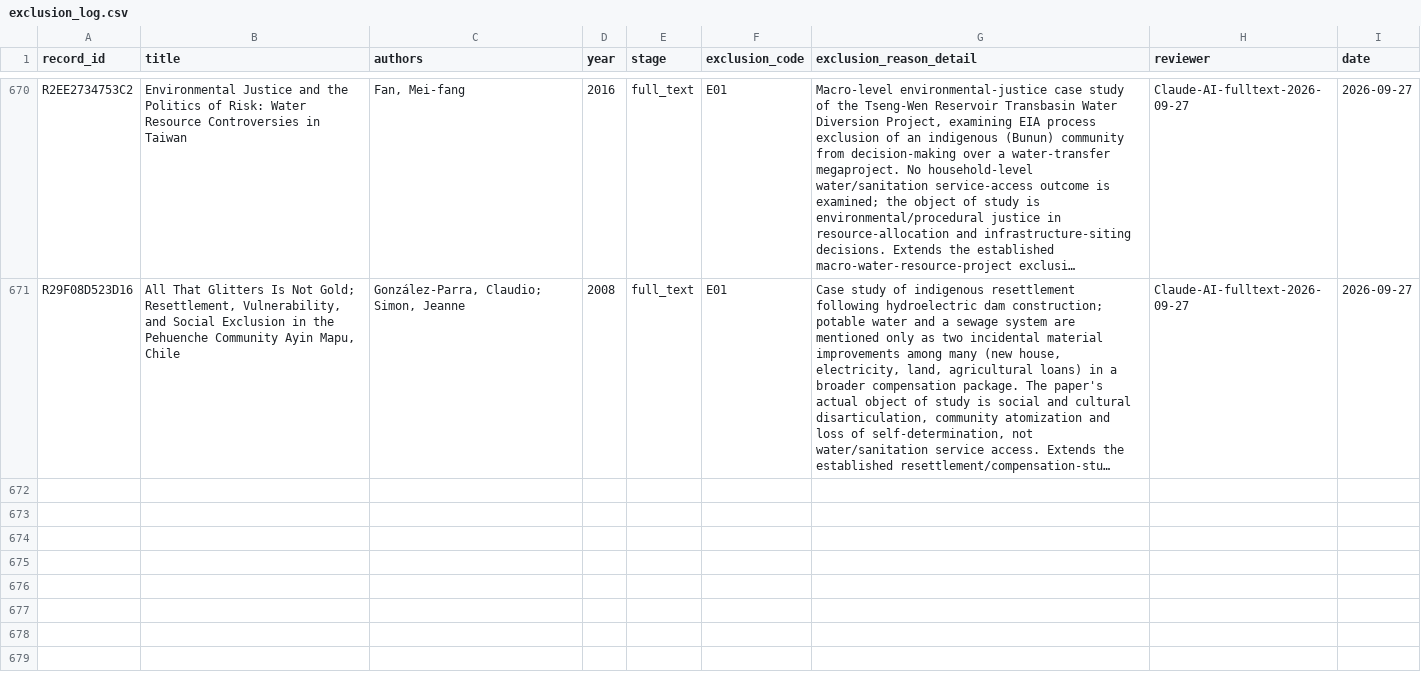
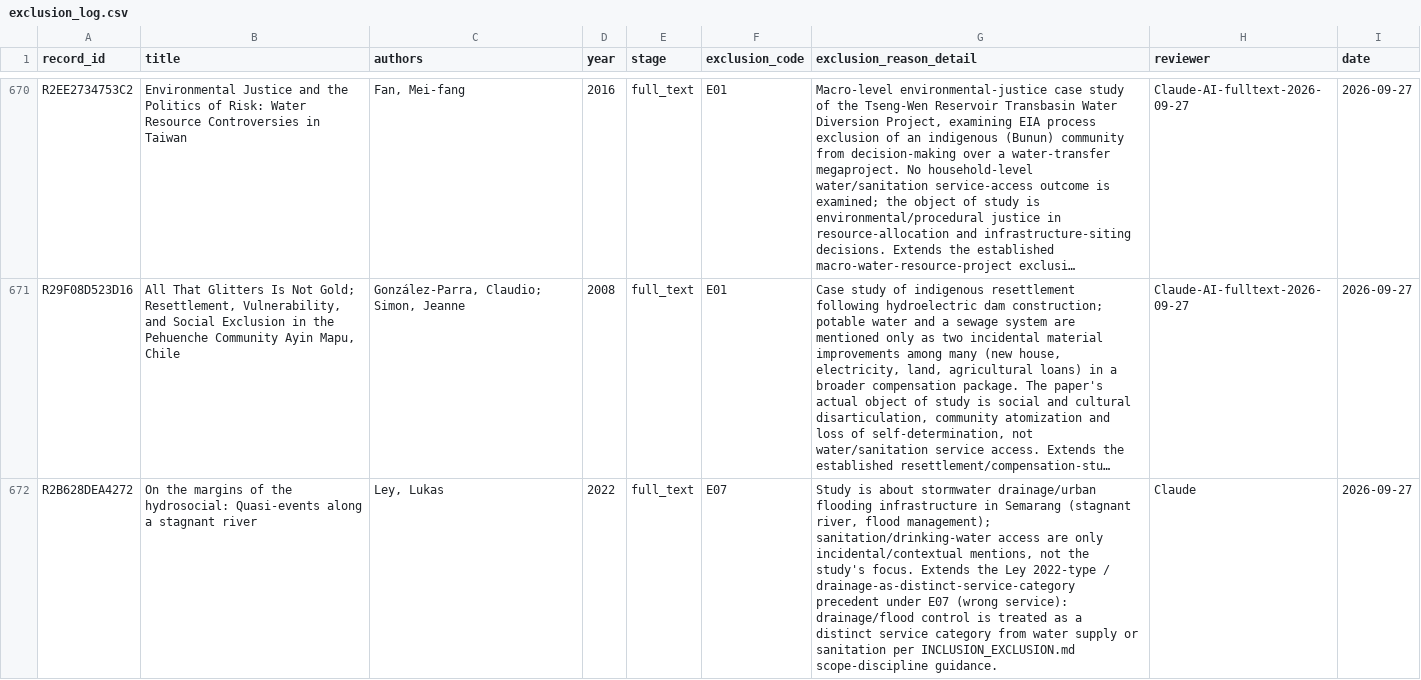
Before and after one commit to jrklaus8/water-law-dataset, a CSV file: legal-last-mile-systematic-review/02_screening/exclusion_log/exclusion_log.csv, drawn as a sheet; only a part is shown, gaps mark what is left out; long unchanged cells end in …; the diff covers the shown part only; the diff names each change by its address in the sheet, - before the commit and + after, or states it on an @@ line.

```diff
--- a/legal-last-mile-systematic-review/02_screening/exclusion_log/exclusion_log.csv
+++ b/legal-last-mile-systematic-review/02_screening/exclusion_log/exclusion_log.csv
+row 672: R2B628DEA4272 | On the margins of the hydrosocial: Quasi-events along a stagnant river | Ley, Lukas | 2022 | full_text | E07 | Study is about stormwater drainage/urban flooding infrastructure in Semarang (stagnant river, flood management); sanitation/drinking-water access are only incidental/contextual mentions, not the study's focus. Extends the Ley 2022-type / drainage-as-distinct-service-category precedent under E07 (wrong service): drainage/flood control is treated as a distinct service category from water supply or sanitation per INCLUSION_EXCLUSION.md scope-discipline guidance. | Claude | 2026-09-27
```
Also changed, not shown: 1 added row elsewhere in this file, legal-last-mile-systematic-review/05_analysis/descriptive/evidence_map.csv, 8 other files.
